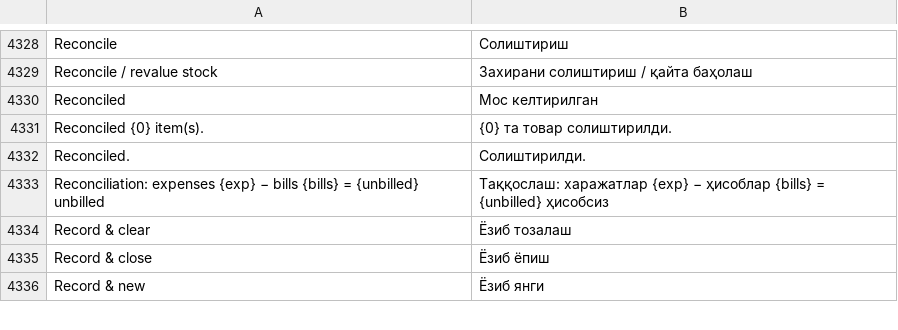
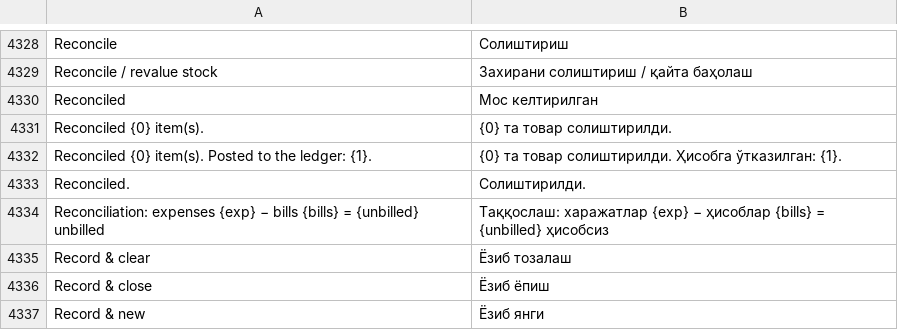
Before and after one commit to zvictory/stabler, a CSV file: stabler/translations/uzc.csv, drawn as a sheet; only a part is shown, gaps mark what is left out; the diff names each change by its address in the sheet, - before the commit and + after, or states it on an @@ line.

```diff
--- a/stabler/translations/uzc.csv
+++ b/stabler/translations/uzc.csv
+row 4332: Reconciled {0} item(s). Posted to the ledger: {1}. | {0} та товар солиштирилди. Ҳисобга ўтказилган: {1}.
```
Also changed, not shown: stabler/translations/en.csv, stabler/translations/ru.csv, 6 other files.
